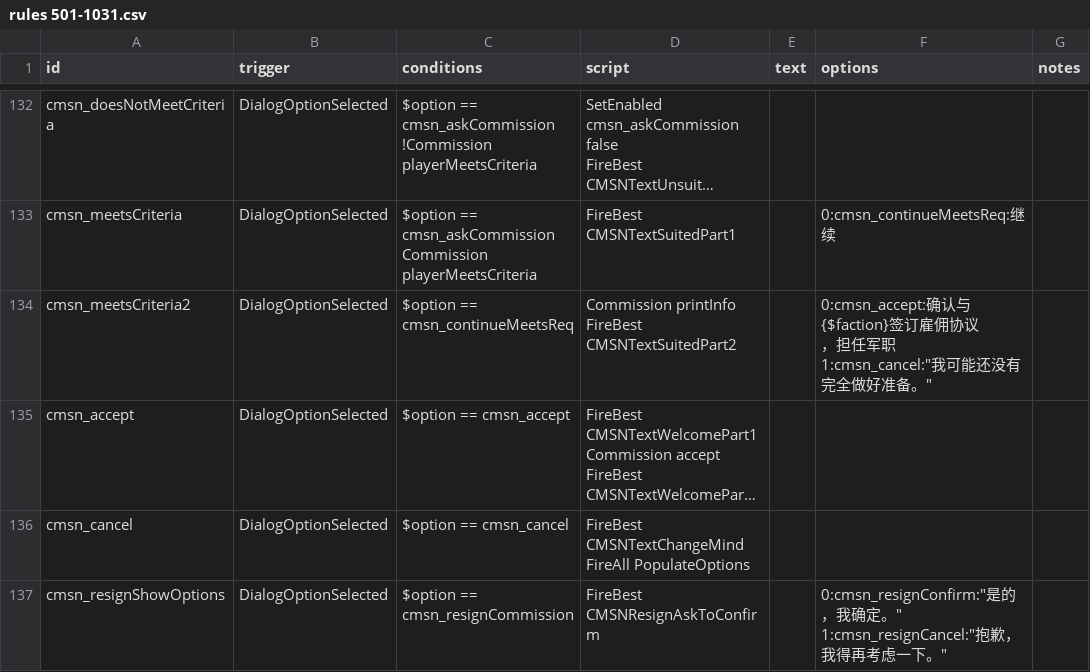
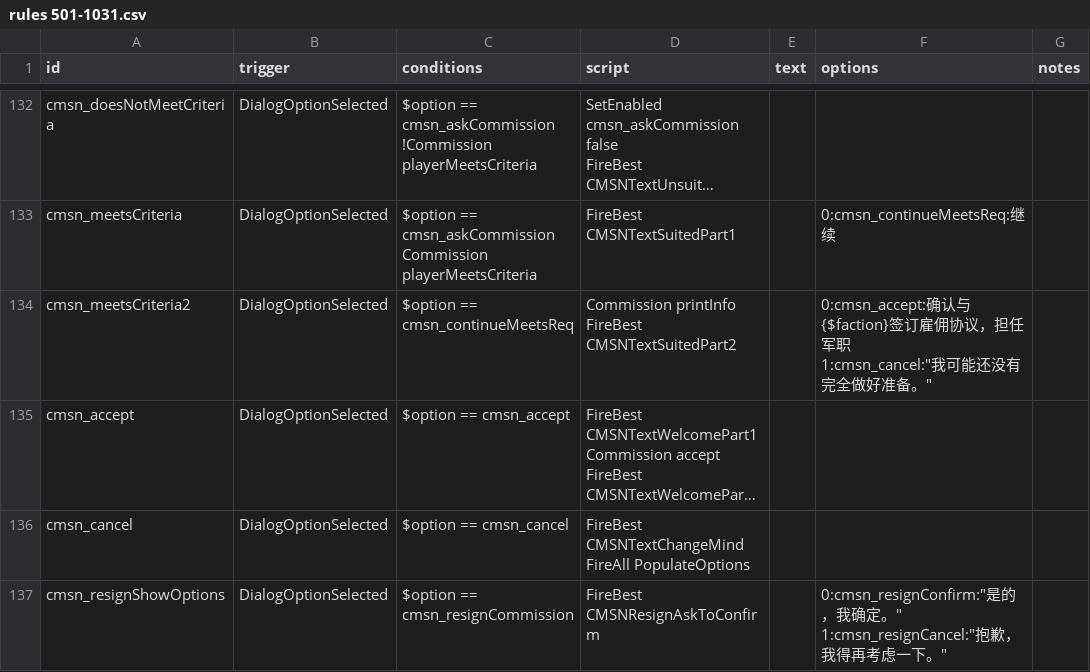
Before and after one commit to TruthOriginem/Starsector-0951-Localization, a CSV file: localization/data/campaign/rules分段/rules 501-1031.csv, drawn as a sheet; only a part is shown, gaps mark what is left out; long unchanged cells end in …; ↵ is a line break in a cell; the diff names each change by its address in the sheet, - before the commit and + after, or states it on an @@ line.

```diff
--- a/localization/data/campaign/rules分段/rules 501-1031.csv
+++ b/localization/data/campaign/rules分段/rules 501-1031.csv
-F134 (options): …雇佣协议 ↵ ，担任军…
+F134 (options): …雇佣协议，担任军…
```
Also changed, not shown: 1 other file.
